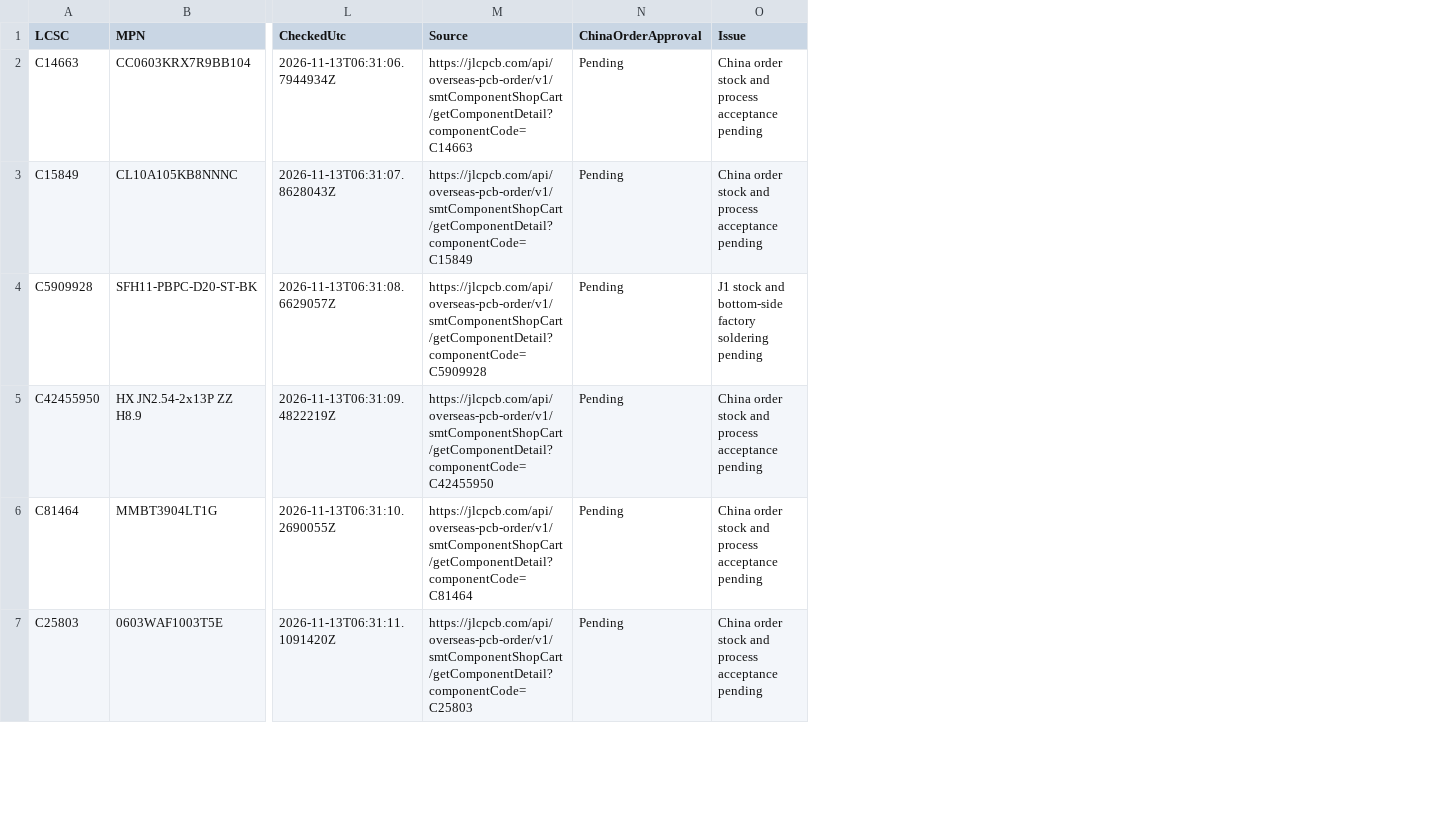
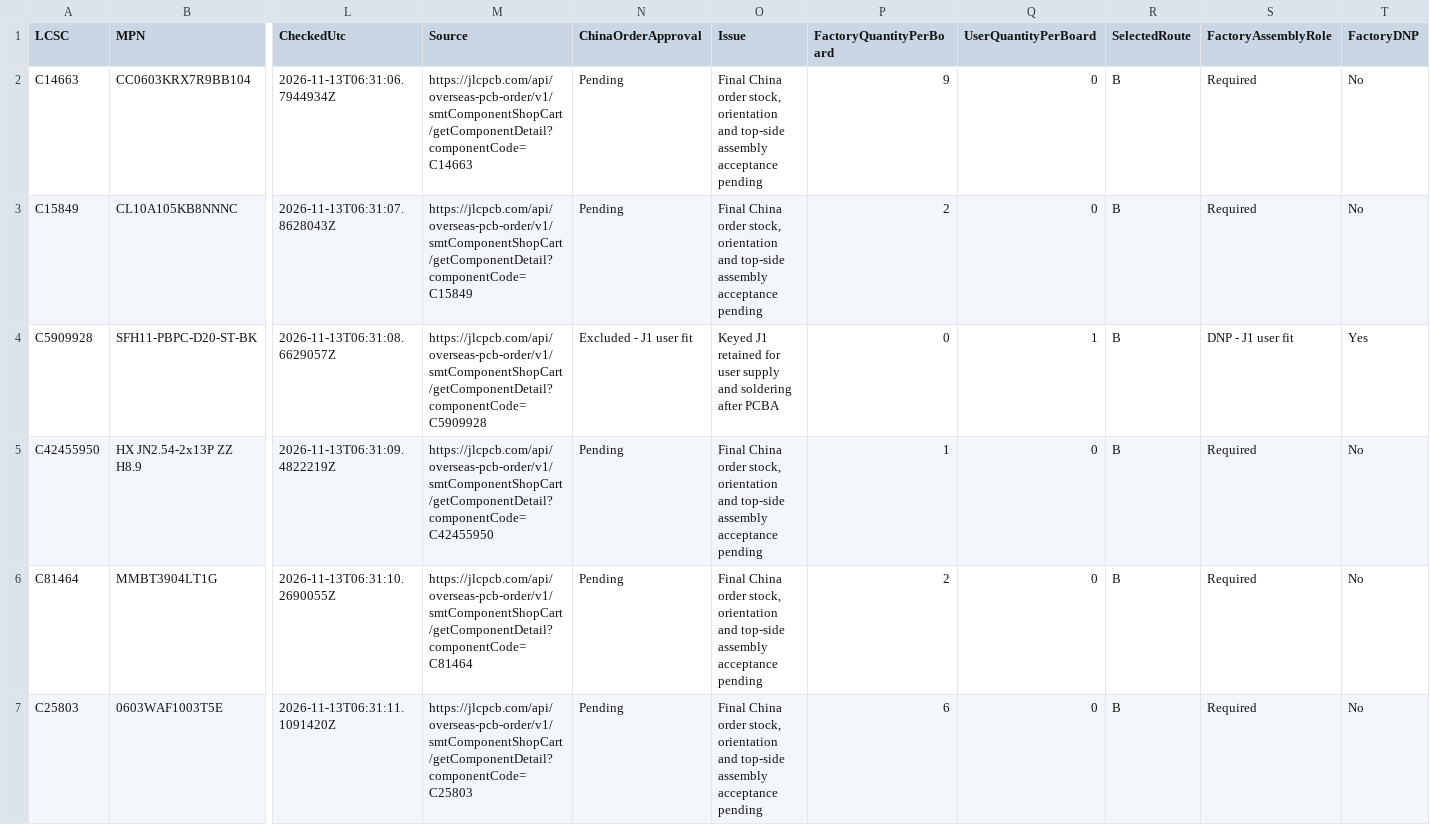
Before and after one commit to kazecode666/J16-MBDL4-Module, a CSV file: hardware/v0.1/pcba/material_check.csv, drawn as a sheet; only a part is shown, gaps mark what is left out; the diff covers the shown part only; the diff names each change by its address in the sheet, - before the commit and + after, or states it on an @@ line.

Commit message:
Adjust J1 solder clearance and prepare 50-part PCBA route B

```diff
--- a/hardware/v0.1/pcba/material_check.csv
+++ b/hardware/v0.1/pcba/material_check.csv
+column P (FactoryQuantityPerBoard), rows 2-7: 9 | 2 | 0 | 1 | 2 | 6
+column Q (UserQuantityPerBoard), rows 2-7: 0 | 0 | 1 | 0 | 0 | 0
+column R (SelectedRoute), rows 2-7: all B
+column S (FactoryAssemblyRole), rows 2-7: Required | Required | DNP - J1 user fit | Required | Required | Required
+column T (FactoryDNP), rows 2-7: No | No | Yes | No | No | No
-O2:O3 (Issue): China order stock and process acceptance pending
+O2:O3 (Issue): Final China order stock, orientation and top-side assembly acceptance pending
-N4 (ChinaOrderApproval): Pending
+N4 (ChinaOrderApproval): Excluded - J1 user fit
-O4 (Issue): J1 stock and bottom-side factory soldering pending
+O4 (Issue): Keyed J1 retained for user supply and soldering after PCBA
-O5:O7 (Issue): China order stock and process acceptance pending
+O5:O7 (Issue): Final China order stock, orientation and top-side assembly acceptance pending
```
Also changed, not shown: 5 edited cells elsewhere in this file, hardware/v0.1/pcba/bom_pcba.csv, hardware/v0.1/pcba/cpl.csv, 25 other files.
